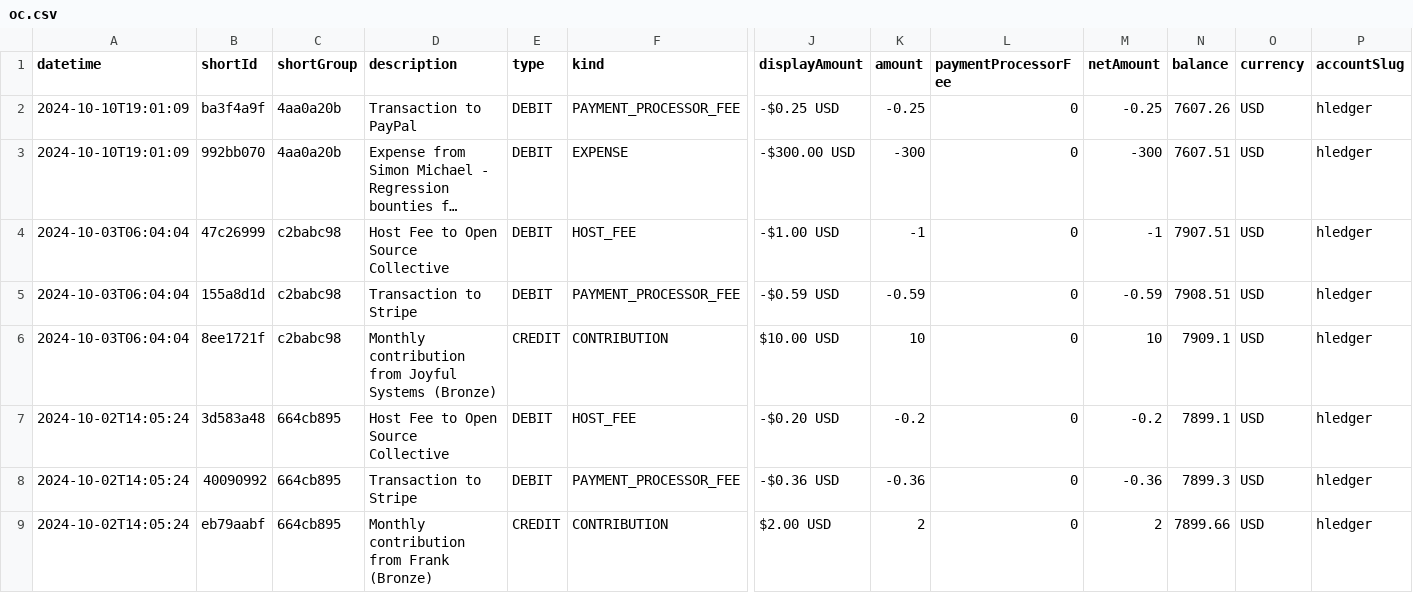
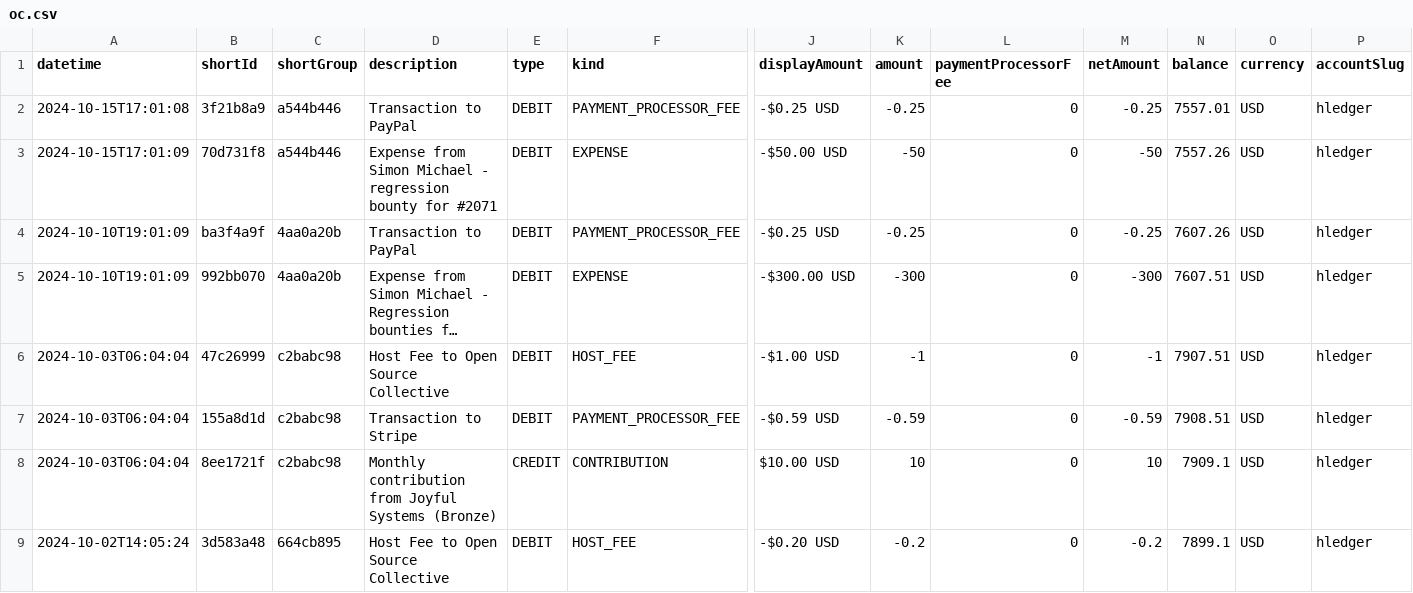
Before and after one commit to simonmichael/hledger_finance, a CSV file: oc.csv, drawn as a sheet; only a part is shown, gaps mark what is left out; the shorter side is filled out with more unchanged rows; long unchanged cells end in …; rows hold the shown columns only; the diff names each change by its address in the sheet, - before the commit and + after, or states it on an @@ line.

Commit message:
csv

```diff
--- a/oc.csv
+++ b/oc.csv
+row 2: 2024-10-15T17:01:08 | 3f21b8a9 | a544b446 | Transaction to PayPal | DEBIT | PAYMENT_PROCESSOR_FEE | -$0.25 USD | -0.25 | 0 | -0.25 | 7557.01 | USD | hledger
+row 3: 2024-10-15T17:01:09 | 70d731f8 | a544b446 | Expense from Simon Michael - regression bounty for #2071 | DEBIT | EXPENSE | -$50.00 USD | -50 | 0 | -50 | 7557.26 | USD | hledger
```
